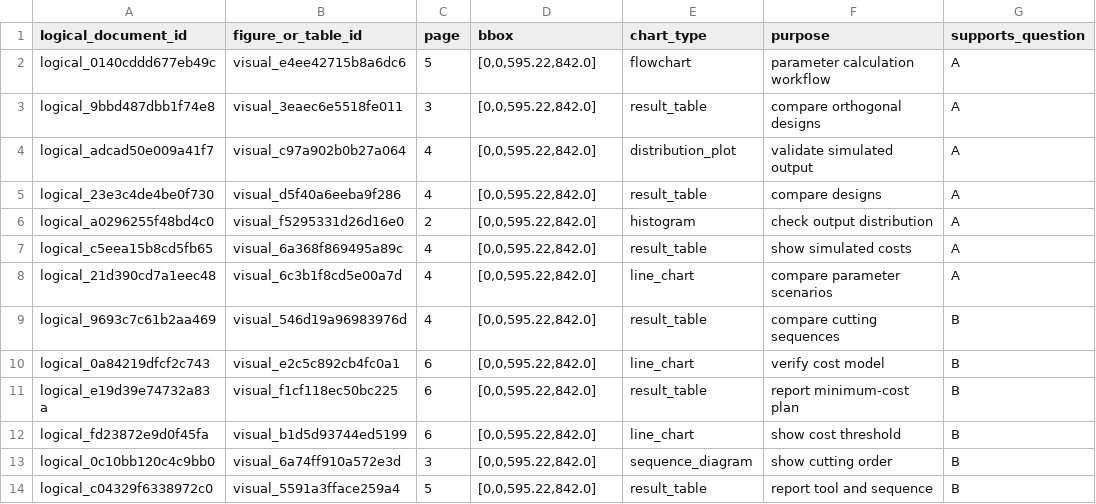
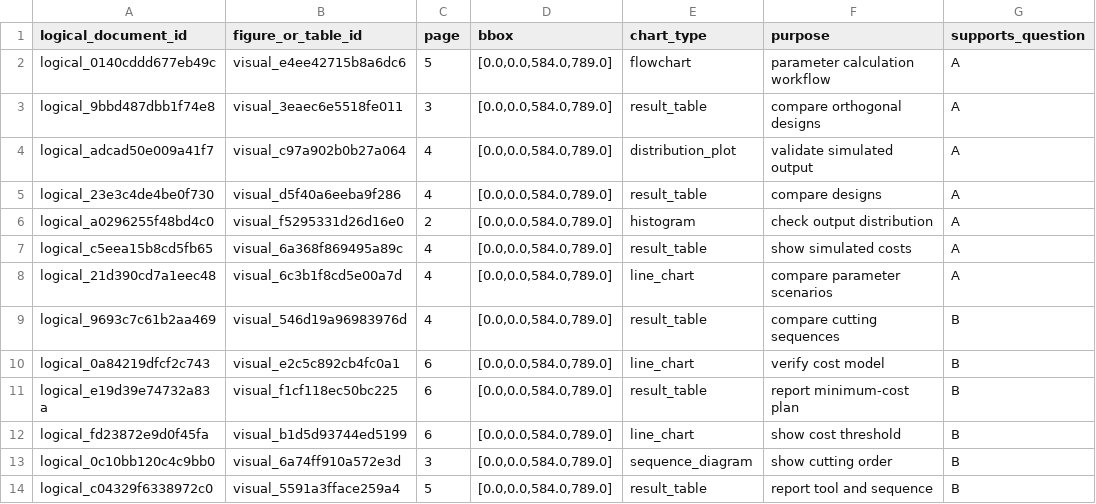
Before and after one commit to Xiaocold-B216/cumcm-modeling-Award-Collection, a CSV file: analysis-index/05_catalogs/visualization_catalog_1997.csv, drawn as a sheet; only a part is shown; the diff names each change by its address in the sheet, - before the commit and + after, or states it on an @@ line.

Commit message:
fix page evidence geometry using actual PDF media boxes

```diff
--- a/analysis-index/05_catalogs/visualization_catalog_1997.csv
+++ b/analysis-index/05_catalogs/visualization_catalog_1997.csv
-D2:D14 (bbox): [0,0,595.22,842.0]
+D2:D14 (bbox): [0.0,0.0,584.0,789.0]
```
Also changed, not shown: analysis-index/05_catalogs/visualization_catalog_1995.csv, analysis-index/05_catalogs/visualization_catalog_1996.csv, 24 other files.
